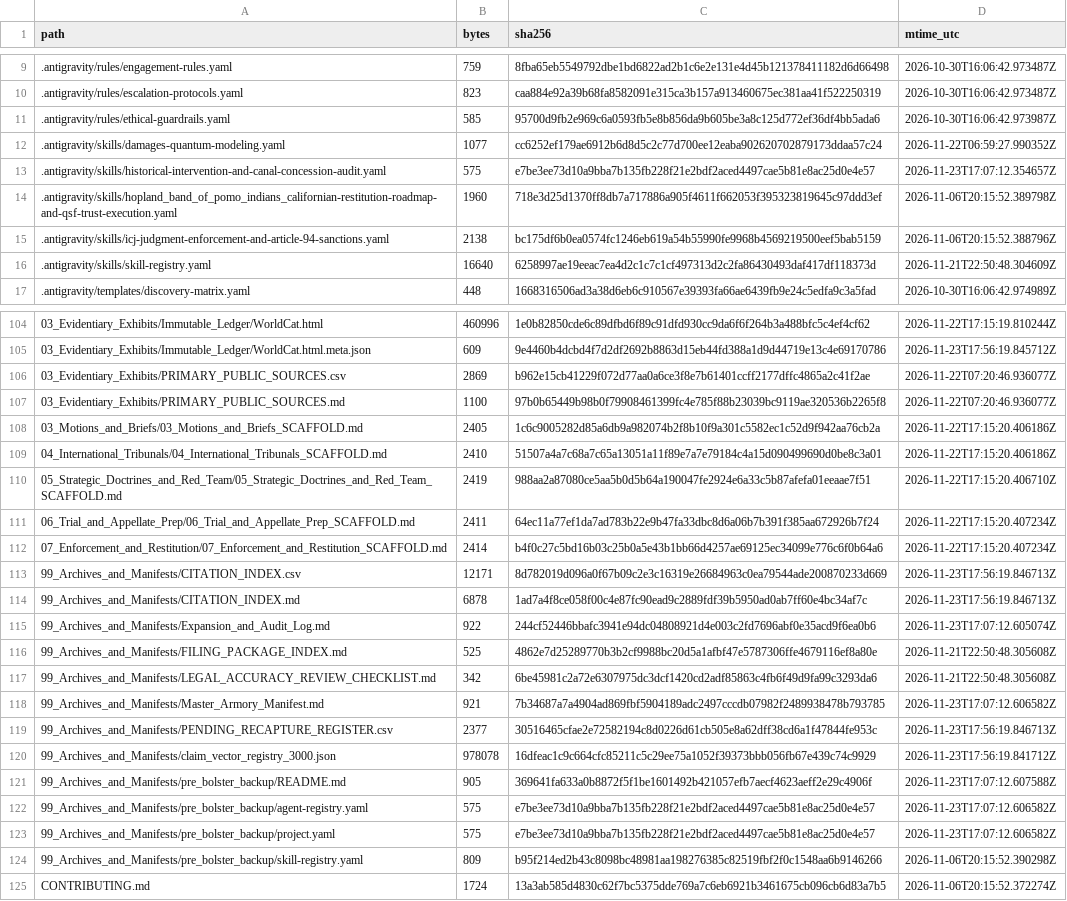
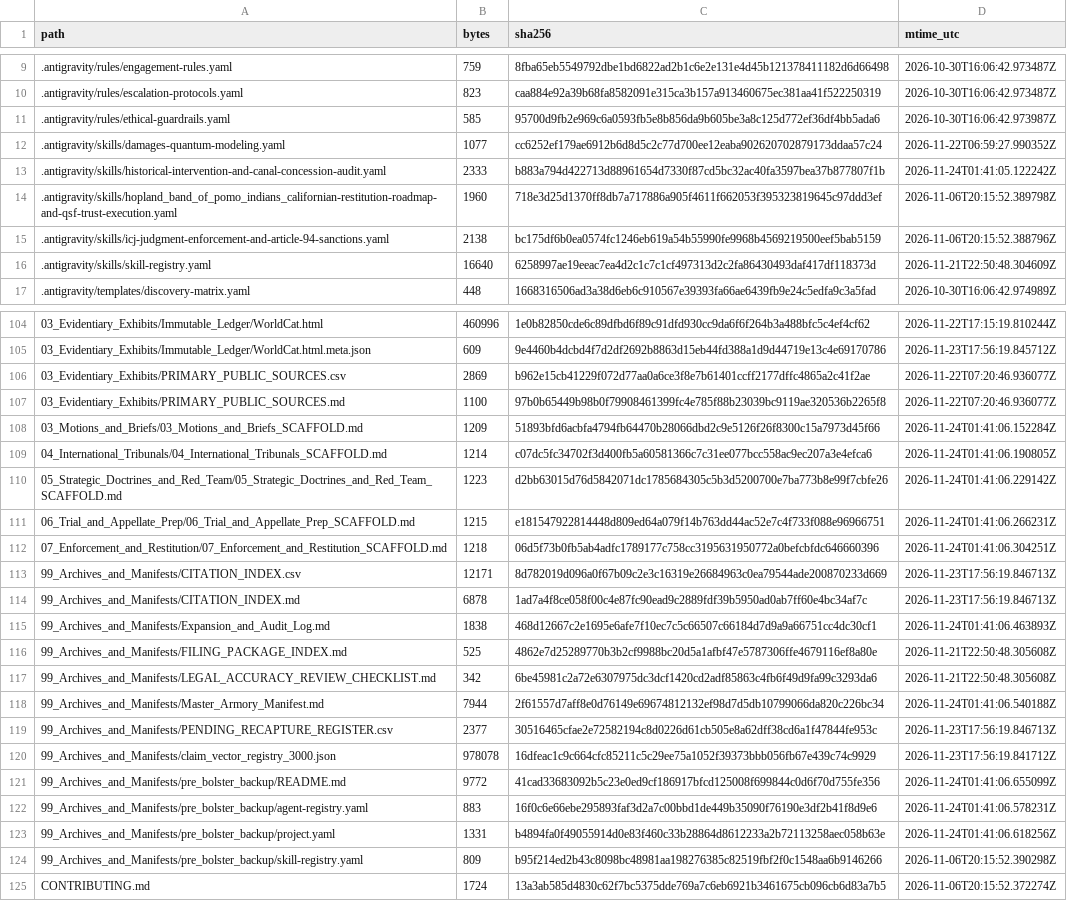
Before and after one commit to GlobalRestitutionAlliance/turtle-island-us-ca-hopland-band-of-pomo-indians-california-master-litigation, a CSV file: 99_Archives_and_Manifests/MANIFEST_SHA256.csv, drawn as a sheet; only a part is shown, gaps mark what is left out; the diff covers the shown part only.

Commit message:
REVERTED DUE TO UNPROMPTED MASS J3WFICATED DATA CORRUPTION BY COMPROMISED BIASED LLM/ARTIFICIAL INTELLIGENCE MODELS

```diff
--- a/99_Archives_and_Manifests/MANIFEST_SHA256.csv
+++ b/99_Archives_and_Manifests/MANIFEST_SHA256.csv
@@ -12,3 +12,3 @@ path,bytes,sha256,mtime_utc
 .antigravity/skills/damages-quantum-modeling.yaml,1077,cc6252ef179ae6912b6d8d5c2c77d700ee12eaba902620702879173ddaa57c24,2026-11-22T06:59:27.990352Z
-.antigravity/skills/historical-intervention-and-canal-concession-audit.yaml,575,e7be3ee73d10a9bba7b135fb228f21e2bdf2aced4497cae5b81e8ac25d0e4e57,2026-11-23T17:07:12.354657Z
+.antigravity/skills/historical-intervention-and-canal-concession-audit.yaml,2333,b883a794d422713d88961654d7330f87cd5bc32ac40fa3597bea37b877807f1b,2026-11-24T01:41:05.122242Z
 .antigravity/skills/hopland_band_of_pomo_indians_californian-restitution-roadmap-and-qsf-trust-execution.yaml,1960,718e3d25d1370ff8db7a717886a905f4611f662053f395323819645c97ddd3ef,2026-11-06T20:15:52.389798Z
@@ -107,18 +107,18 @@ path,bytes,sha256,mtime_utc
 03_Evidentiary_Exhibits/PRIMARY_PUBLIC_SOURCES.md,1100,97b0b65449b98b0f79908461399fc4e785f88b23039bc9119ae320536b2265f8,2026-11-22T07:20:46.936077Z
-03_Motions_and_Briefs/03_Motions_and_Briefs_SCAFFOLD.md,2405,1c6c9005282d85a6db9a982074b2f8b10f9a301c5582ec1c52d9f942aa76cb2a,2026-11-22T17:15:20.406186Z
-04_International_Tribunals/04_International_Tribunals_SCAFFOLD.md,2410,51507a4a7c68a7c65a13051a11f89e7a7e79184c4a15d090499690d0be8c3a01,2026-11-22T17:15:20.406186Z
-05_Strategic_Doctrines_and_Red_Team/05_Strategic_Doctrines_and_Red_Team_SCAFFOLD.md,2419,988aa2a87080ce5aa5b0d5b64a190047fe2924e6a33c5b87afefa01eeaae7f51,2026-11-22T17:15:20.406710Z
-06_Trial_and_Appellate_Prep/06_Trial_and_Appellate_Prep_SCAFFOLD.md,2411,64ec11a77ef1da7ad783b22e9b47fa33dbc8d6a06b7b391f385aa672926b7f24,2026-11-22T17:15:20.407234Z
-07_Enforcement_and_Restitution/07_Enforcement_and_Restitution_SCAFFOLD.md,2414,b4f0c27c5bd16b03c25b0a5e43b1bb66d4257ae69125ec34099e776c6f0b64a6,2026-11-22T17:15:20.407234Z
+03_Motions_and_Briefs/03_Motions_and_Briefs_SCAFFOLD.md,1209,51893bfd6acbfa4794fb64470b28066dbd2c9e5126f26f8300c15a7973d45f66,2026-11-24T01:41:06.152284Z
+04_International_Tribunals/04_International_Tribunals_SCAFFOLD.md,1214,c07dc5fc34702f3d400fb5a60581366c7c31ee077bcc558ac9ec207a3e4efca6,2026-11-24T01:41:06.190805Z
+05_Strategic_Doctrines_and_Red_Team/05_Strategic_Doctrines_and_Red_Team_SCAFFOLD.md,1223,d2bb63015d76d5842071dc1785684305c5b3d5200700e7ba773b8e99f7cbfe26,2026-11-24T01:41:06.229142Z
+06_Trial_and_Appellate_Prep/06_Trial_and_Appellate_Prep_SCAFFOLD.md,1215,e181547922814448d809ed64a079f14b763dd44ac52e7c4f733f088e96966751,2026-11-24T01:41:06.266231Z
+07_Enforcement_and_Restitution/07_Enforcement_and_Restitution_SCAFFOLD.md,1218,06d5f73b0fb5ab4adfc1789177c758cc3195631950772a0befcbfdc646660396,2026-11-24T01:41:06.304251Z
 99_Archives_and_Manifests/CITATION_INDEX.csv,12171,8d782019d096a0f67b09c2e3c16319e26684963c0ea79544ade200870233d669,2026-11-23T17:56:19.846713Z
 99_Archives_and_Manifests/CITATION_INDEX.md,6878,1ad7a4f8ce058f00c4e87fc90ead9c2889fdf39b5950ad0ab7ff60e4bc34af7c,2026-11-23T17:56:19.846713Z
-99_Archives_and_Manifests/Expansion_and_Audit_Log.md,922,244cf52446bbafc3941e94dc04808921d4e003c2fd7696abf0e35acd9f6ea0b6,2026-11-23T17:07:12.605074Z
+99_Archives_and_Manifests/Expansion_and_Audit_Log.md,1838,468d12667c2e1695e6afe7f10ec7c5c66507c66184d7d9a9a66751cc4dc30cf1,2026-11-24T01:41:06.463893Z
 99_Archives_and_Manifests/FILING_PACKAGE_INDEX.md,525,4862e7d25289770b3b2cf9988bc20d5a1afbf47e5787306ffe4679116ef8a80e,2026-11-21T22:50:48.305608Z
 99_Archives_and_Manifests/LEGAL_ACCURACY_REVIEW_CHECKLIST.md,342,6be45981c2a72e6307975dc3dcf1420cd2adf85863c4fb6f49d9fa99c3293da6,2026-11-21T22:50:48.305608Z
-99_Archives_and_Manifests/Master_Armory_Manifest.md,921,7b34687a7a4904ad869fbf5904189adc2497cccdb07982f2489938478b793785,2026-11-23T17:07:12.606582Z
+99_Archives_and_Manifests/Master_Armory_Manifest.md,7944,2f61557d7aff8e0d76149e69674812132ef98d7d5db10799066da820c226bc34,2026-11-24T01:41:06.540188Z
 99_Archives_and_Manifests/PENDING_RECAPTURE_REGISTER.csv,2377,30516465cfae2e72582194c8d0226d61cb505e8a62dff38cd6a1f47844fe953c,2026-11-23T17:56:19.846713Z
 99_Archives_and_Manifests/claim_vector_registry_3000.json,978078,16dfeac1c9c664cfc85211c5c29ee75a1052f39373bbb056fb67e439c74c9929,2026-11-23T17:56:19.841712Z
-99_Archives_and_Manifests/pre_bolster_backup/README.md,905,369641fa633a0b8872f5f1be1601492b421057efb7aecf4623aeff2e29c4906f,2026-11-23T17:07:12.607588Z
-99_Archives_and_Manifests/pre_bolster_backup/agent-registry.yaml,575,e7be3ee73d10a9bba7b135fb228f21e2bdf2aced4497cae5b81e8ac25d0e4e57,2026-11-23T17:07:12.606582Z
-99_Archives_and_Manifests/pre_bolster_backup/project.yaml,575,e7be3ee73d10a9bba7b135fb228f21e2bdf2aced4497cae5b81e8ac25d0e4e57,2026-11-23T17:07:12.606582Z
+99_Archives_and_Manifests/pre_bolster_backup/README.md,9772,41cad33683092b5c23e0ed9cf186917bfcd125008f699844c0d6f70d755fe356,2026-11-24T01:41:06.655099Z
+99_Archives_and_Manifests/pre_bolster_backup/agent-registry.yaml,883,16f0c6e66ebe295893faf3d2a7c00bbd1de449b35090f76190e3df2b41f8d9e6,2026-11-24T01:41:06.578231Z
+99_Archives_and_Manifests/pre_bolster_backup/project.yaml,1331,b4894fa0f49055914d0e83f460c33b28864d8612233a2b72113258aec058b63e,2026-11-24T01:41:06.618256Z
 99_Archives_and_Manifests/pre_bolster_backup/skill-registry.yaml,809,b95f214ed2b43c8098bc48981aa198276385c82519fbf2f0c1548aa6b9146266,2026-11-06T20:15:52.390298Z
```
Also changed, not shown: 77 edited cells elsewhere in this file, 37 other files.
